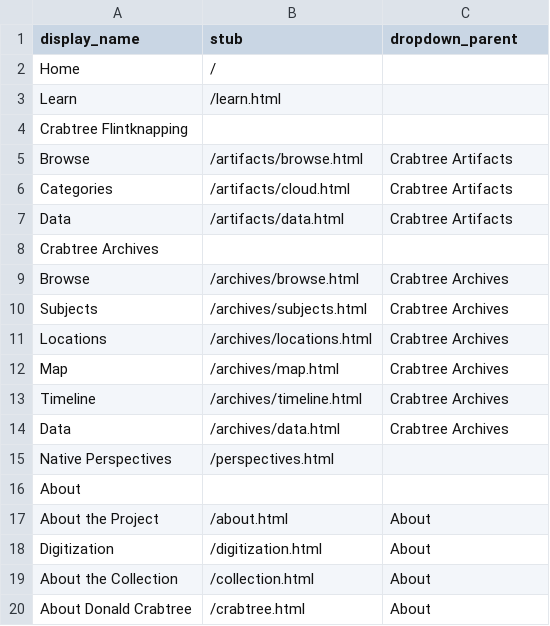
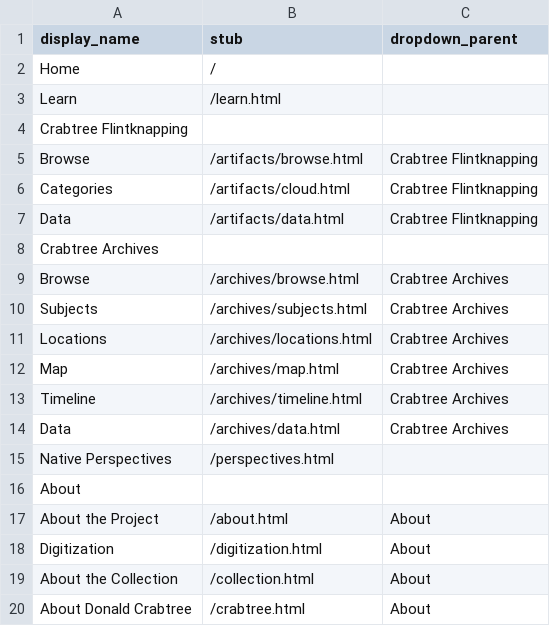
Before and after one commit to thecdil/crabtree_source, a CSV file: _data/config-nav.csv, drawn as a sheet.

Commit message:
fix nav dropdown

```diff
--- a/_data/config-nav.csv
+++ b/_data/config-nav.csv
@@ -4,5 +4,5 @@ Learn,/learn.html,
 Crabtree Flintknapping,,
-Browse,/artifacts/browse.html,Crabtree Artifacts
-Categories,/artifacts/cloud.html,Crabtree Artifacts
-Data,/artifacts/data.html,Crabtree Artifacts
+Browse,/artifacts/browse.html,Crabtree Flintknapping
+Categories,/artifacts/cloud.html,Crabtree Flintknapping
+Data,/artifacts/data.html,Crabtree Flintknapping
 Crabtree Archives,,
```
